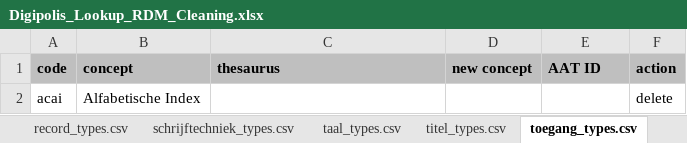
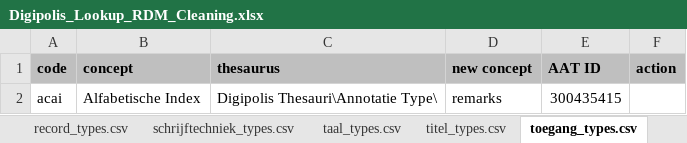
Before and after one commit to delving/digipolis-arches-pkg, an Excel workbook: admin/rdm/Digipolis_Lookup_RDM_Cleaning.xlsx, sheet toegang_types.csv, drawn as a sheet; values as stored, in another font and other column widths than the file's, no borders; the diff names each change by its address in the sheet, - before the commit and + after, or states it on an @@ line.

```diff
--- a/admin/rdm/Digipolis_Lookup_RDM_Cleaning.xlsx (sheet toegang_types.csv)
+++ b/admin/rdm/Digipolis_Lookup_RDM_Cleaning.xlsx (sheet toegang_types.csv)
-C2 (thesaurus): (empty)
+C2 (thesaurus): Digipolis Thesauri\Annotatie Type\
-D2 (new concept): (empty)
+D2 (new concept): remarks
-E2 (AAT ID): (empty)
+E2 (AAT ID): 300435415
-F2 (action): delete
+F2 (action): (empty)
```
Also changed, not shown: sheet titel_types.csv.
